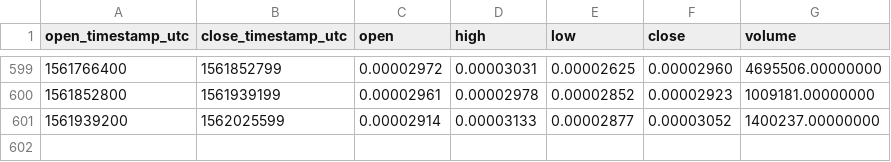
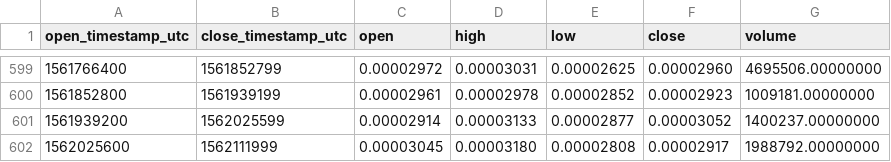
Before and after one commit to cryptobigbro/binance-RDNBTC, a CSV file: binance-RDNBTC-1d.csv, drawn as a sheet; only a part is shown, gaps mark what is left out.

Commit message:
Update OHLCV data.

```diff
--- a/binance-RDNBTC-1d.csv
+++ b/binance-RDNBTC-1d.csv
@@ -601 +601,2 @@ open_timestamp_utc,close_timestamp_utc,open,high,low,close,volume
 1561939200,1562025599,0.00002914,0.00003133,0.00002877,0.00003052,1400237.00000000
+1562025600,1562111999,0.00003045,0.00003180,0.00002808,0.00002917,1988792.00000000
```
Also changed, not shown: 1 other file.
